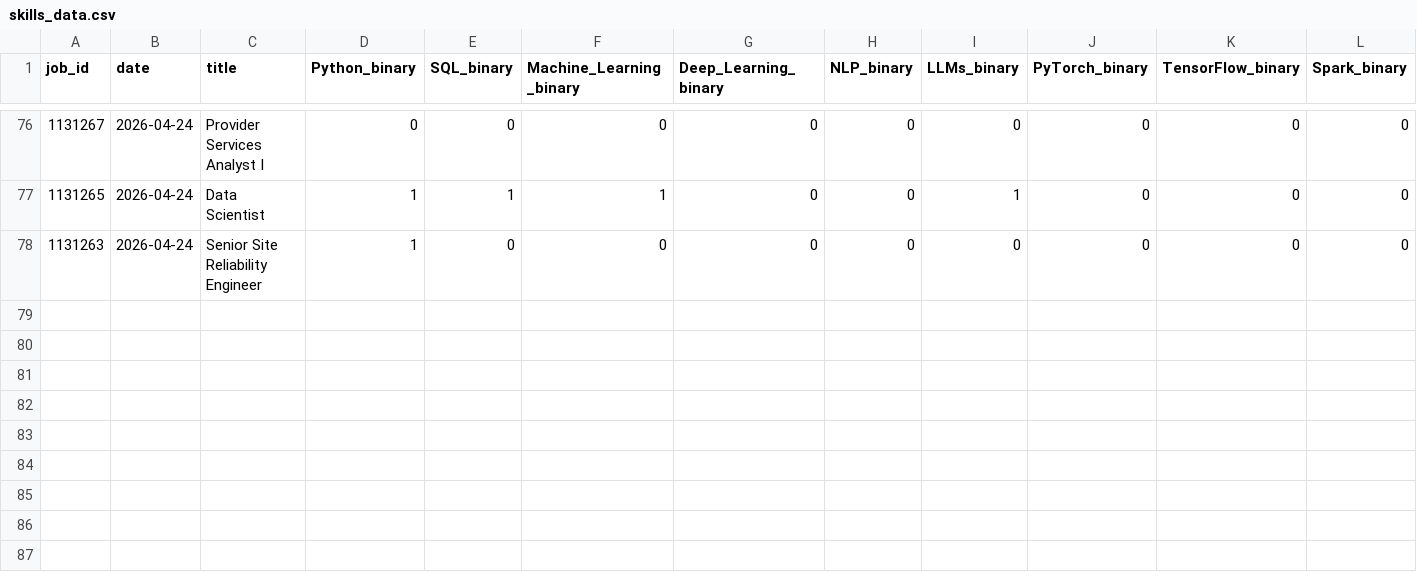
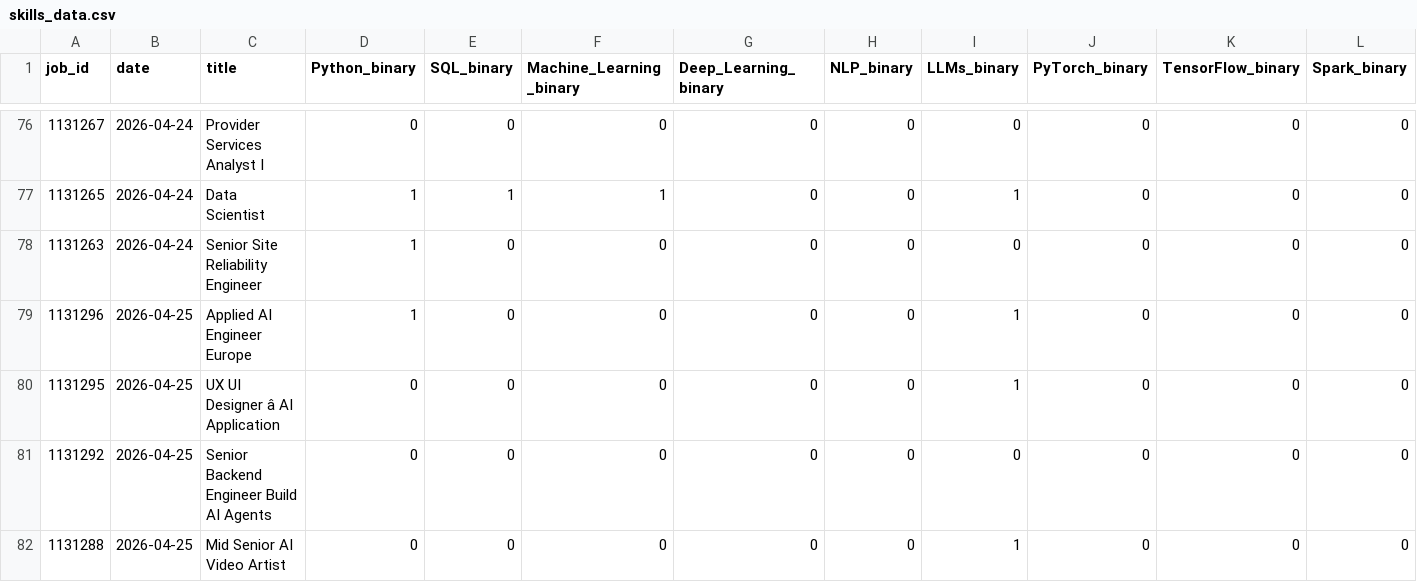
Before and after one commit to bence-szabo-git/Skill-Tracker-Data-Science, a CSV file: skills_data.csv, drawn as a sheet; only a part is shown, gaps mark what is left out; rows hold the shown columns only; the diff names each change by its address in the sheet, - before the commit and + after, or states it on an @@ line.

```diff
--- a/skills_data.csv
+++ b/skills_data.csv
+row 79: 1131296 | 2026-04-25 | Applied AI Engineer Europe | 1 | 0 | 0 | 0 | 0 | 1 | 0 | 0 | 0
+row 80: 1131295 | 2026-04-25 | UX UI Designer â AI Application | 0 | 0 | 0 | 0 | 0 | 1 | 0 | 0 | 0
+row 81: 1131292 | 2026-04-25 | Senior Backend Engineer Build AI Agents | 0 | 0 | 0 | 0 | 0 | 0 | 0 | 0 | 0
+row 82: 1131288 | 2026-04-25 | Mid Senior AI Video Artist | 0 | 0 | 0 | 0 | 0 | 1 | 0 | 0 | 0
```
Also changed, not shown: 1 other file.
